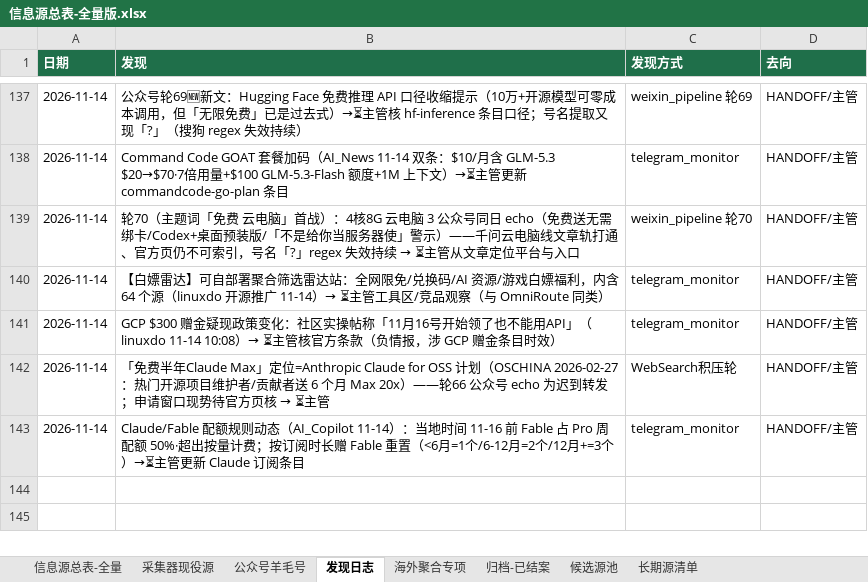
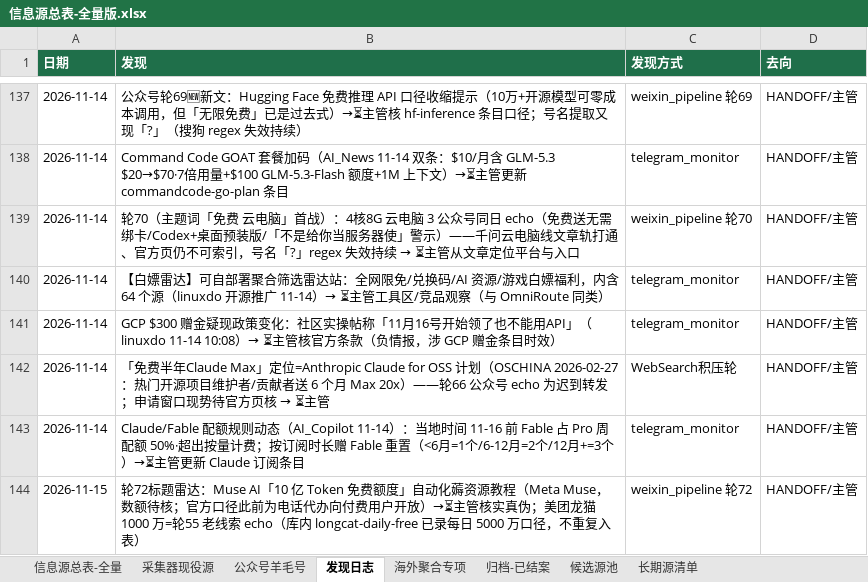
Before and after one commit to KJAI123/tokenmost, an Excel workbook: data-research/信息源总表-全量版.xlsx, sheet 发现日志, drawn as a sheet; only a part is shown, gaps mark what is left out; values as stored, in another font and other column widths than the file's, no borders; the diff names each change by its address in the sheet, - before the commit and + after, or states it on an @@ line.

Commit message:
crawler-line(AutoClaw): 11-15 00:00轮8绿——Muse 10亿Token待核⏳/龙猫1000万=echo去重/中转站自测避坑素材候选/OpenCode+S5-free站外零索引/发现日志+1

```diff
--- a/data-research/信息源总表-全量版.xlsx (sheet 发现日志)
+++ b/data-research/信息源总表-全量版.xlsx (sheet 发现日志)
+row 144: 2026-11-15 | 轮72标题雷达：Muse AI「10 亿 Token 免费额度」自动化薅资源教程（Meta Muse，数额待核；官方口径此前为电话代办向付费用户开放）→⏳主管核实真伪；美团龙猫 1000 万=轮55 老线索 echo（库内 longcat-daily-free 已录每日 5000 万口径，不重复入表） | weixin_pipeline 轮72 | HANDOFF/主管
```
Also changed, not shown: 14 other files.
